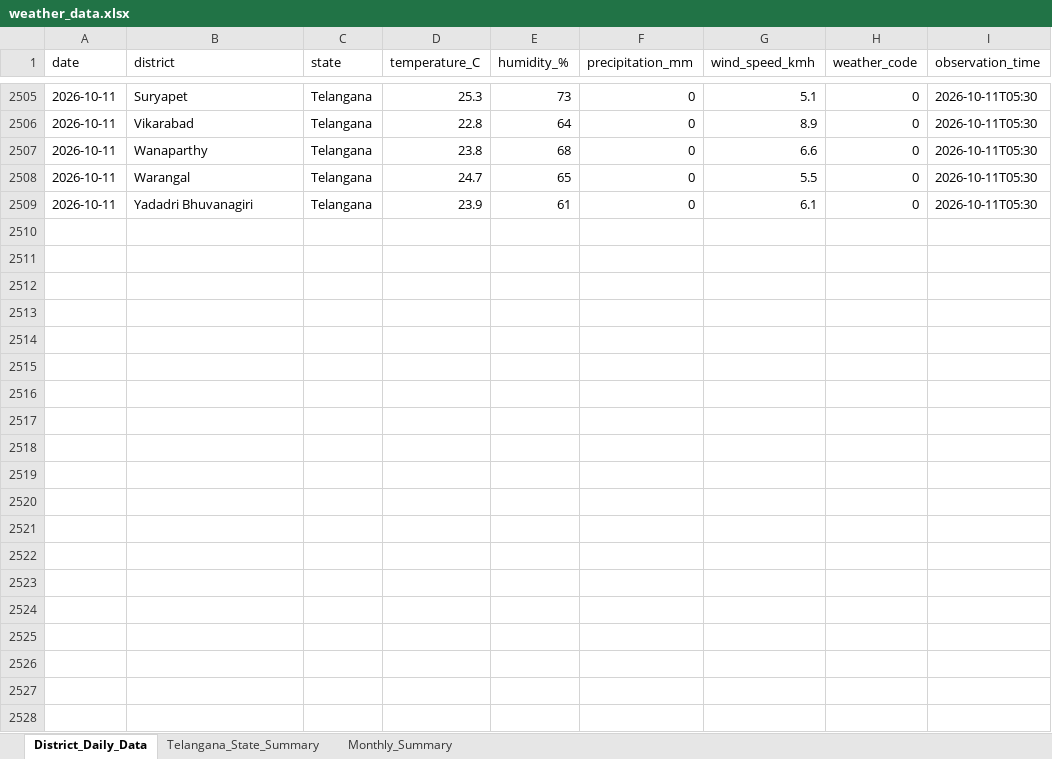
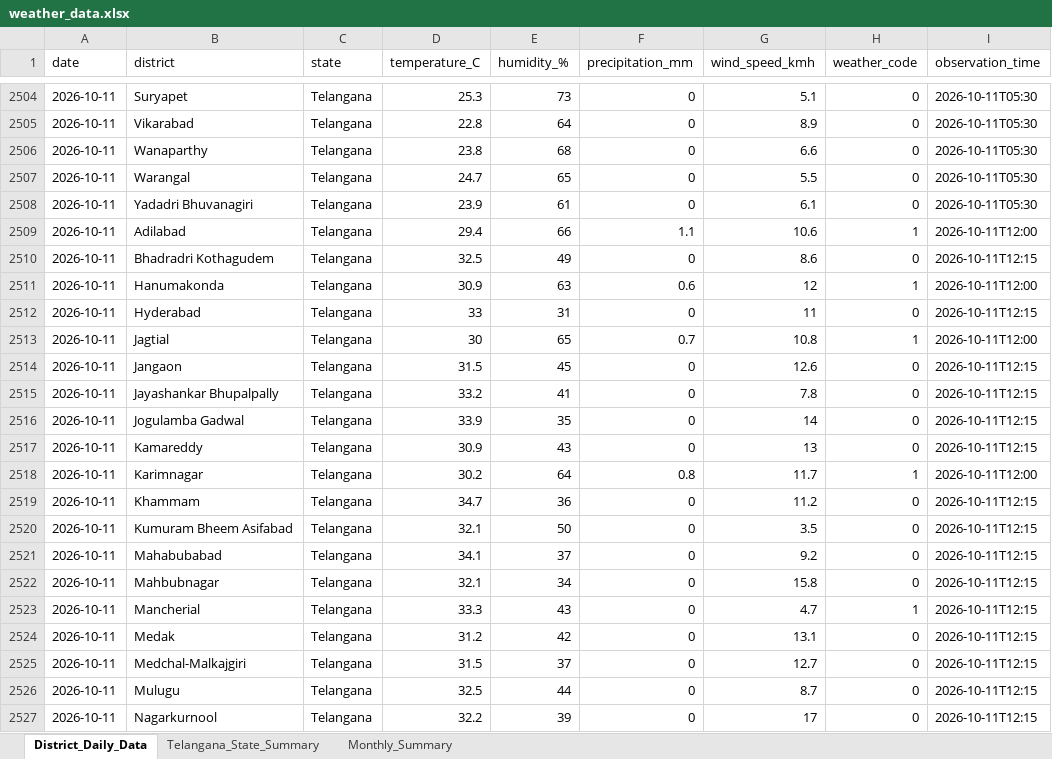
Before and after one commit to molakasohan/weather-analytics, an Excel workbook: data/weather_data.xlsx, sheet District_Daily_Data, drawn as a sheet; only a part is shown, gaps mark what is left out; values as stored, in another font and other column widths than the file's, no borders; the diff covers the shown part only; the diff names each change by its address in the sheet, - before the commit and + after, or states it on an @@ line.

```diff
--- a/data/weather_data.xlsx (sheet District_Daily_Data)
+++ b/data/weather_data.xlsx (sheet District_Daily_Data)
+row 2509: 2026-10-11 | Adilabad | Telangana | 29.4 | 66 | 1.1 | 10.6 | 1 | 2026-10-11T12:00
+row 2510: 2026-10-11 | Bhadradri Kothagudem | Telangana | 32.5 | 49 | 0 | 8.6 | 0 | 2026-10-11T12:15
+row 2511: 2026-10-11 | Hanumakonda | Telangana | 30.9 | 63 | 0.6 | 12 | 1 | 2026-10-11T12:00
+row 2512: 2026-10-11 | Hyderabad | Telangana | 33 | 31 | 0 | 11 | 0 | 2026-10-11T12:15
@@ row 2481 moved to row 2513: 2026-10-11 @@
+row 2514: 2026-10-11 | Jangaon | Telangana | 31.5 | 45 | 0 | 12.6 | 0 | 2026-10-11T12:15
+row 2515: 2026-10-11 | Jayashankar Bhupalpally | Telangana | 33.2 | 41 | 0 | 7.8 | 0 | 2026-10-11T12:15
+row 2516: 2026-10-11 | Jogulamba Gadwal | Telangana | 33.9 | 35 | 0 | 14 | 0 | 2026-10-11T12:15
+row 2517: 2026-10-11 | Kamareddy | Telangana | 30.9 | 43 | 0 | 13 | 0 | 2026-10-11T12:15
+row 2518: 2026-10-11 | Karimnagar | Telangana | 30.2 | 64 | 0.8 | 11.7 | 1 | 2026-10-11T12:00
+row 2519: 2026-10-11 | Khammam | Telangana | 34.7 | 36 | 0 | 11.2 | 0 | 2026-10-11T12:15
+row 2520: 2026-10-11 | Kumuram Bheem Asifabad | Telangana | 32.1 | 50 | 0 | 3.5 | 0 | 2026-10-11T12:15
+row 2521: 2026-10-11 | Mahabubabad | Telangana | 34.1 | 37 | 0 | 9.2 | 0 | 2026-10-11T12:15
+row 2522: 2026-10-11 | Mahbubnagar | Telangana | 32.1 | 34 | 0 | 15.8 | 0 | 2026-10-11T12:15
+row 2523: 2026-10-11 | Mancherial | Telangana | 33.3 | 43 | 0 | 4.7 | 1 | 2026-10-11T12:15
+row 2524: 2026-10-11 | Medak | Telangana | 31.2 | 42 | 0 | 13.1 | 0 | 2026-10-11T12:15
+row 2525: 2026-10-11 | Medchal-Malkajgiri | Telangana | 31.5 | 37 | 0 | 12.7 | 0 | 2026-10-11T12:15
+row 2526: 2026-10-11 | Mulugu | Telangana | 32.5 | 44 | 0 | 8.7 | 0 | 2026-10-11T12:15
+row 2527: 2026-10-11 | Nagarkurnool | Telangana | 32.2 | 39 | 0 | 17 | 0 | 2026-10-11T12:15
```
Also changed, not shown: 14 added rows elsewhere in this sheet, sheet Monthly_Summary, sheet Telangana_State_Summary, 4 other files.
